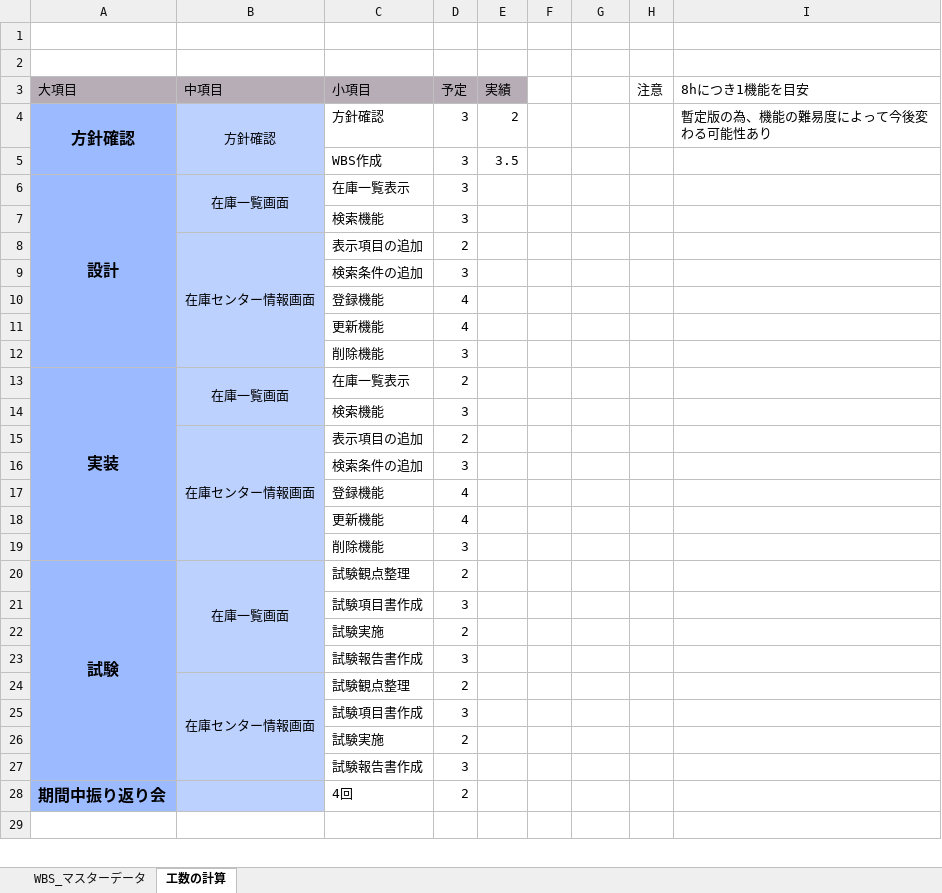
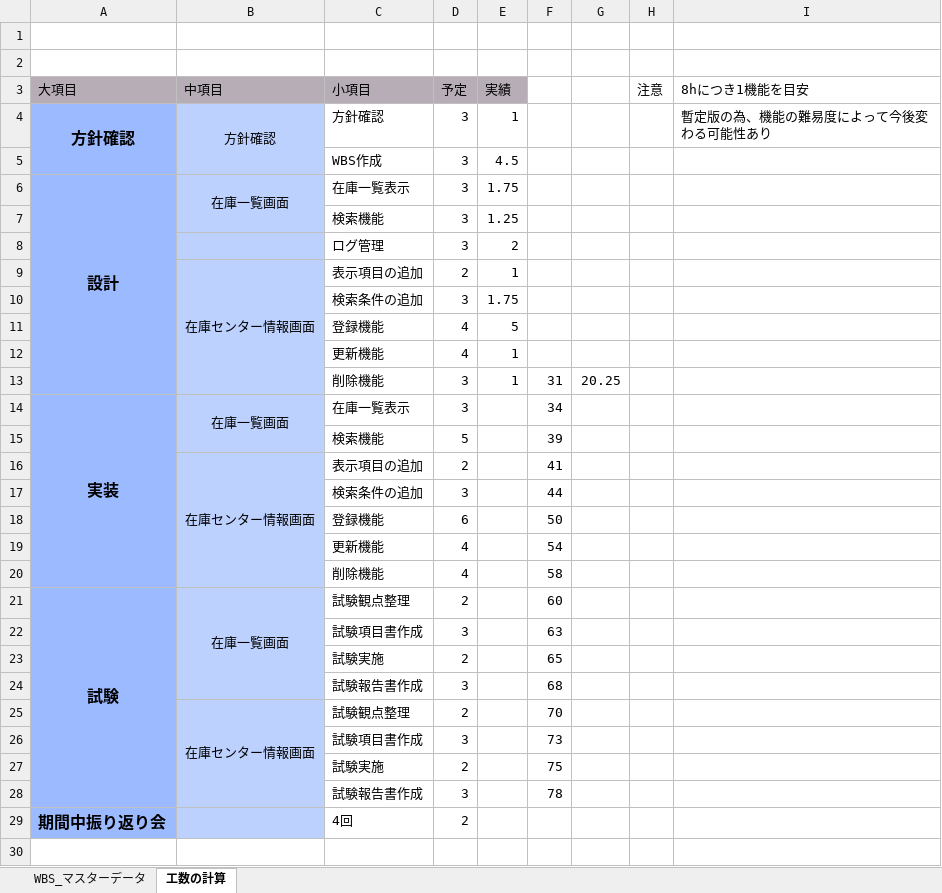
Before and after one commit to KaitoDokan/digital-ojt-development-cause-DroneInventorySystem, an Excel workbook: docs/【DIGITAL OJT】WBS.xlsx, sheet 工数の計算, drawn as a sheet; only a part is shown; values as stored, in another font and other column widths than the file's, no borders; removed rows and columns are numbered as before the commit, all else as after; the diff covers the shown part only; the diff names each change by its address in the sheet, - before the commit and + after, or states it on an @@ line.

```diff
--- a/docs/【DIGITAL OJT】WBS.xlsx (sheet 工数の計算)
+++ b/docs/【DIGITAL OJT】WBS.xlsx (sheet 工数の計算)
-E4 (実績): 2
+E4 (実績): 1
-E5 (実績): 3.5
+E5 (実績): 4.5
-E6 (実績): (empty)
+E6 (実績): 1.75
-E7 (実績): (empty)
+E7 (実績): 1.25
+row 8:  |  | ログ管理 | 3 | 2
-E9 (実績): (empty)
+E9 (実績): 1
-E10 (実績): (empty)
+E10 (実績): 1.75
-E11 (実績): (empty)
+E11 (実績): 5
-E12 (実績): (empty)
+E12 (実績): 1
-row 12:  |  | 削除機能 | 3
+row 13:  |  | 削除機能 | 3 | 1 | 31 | 20.25
-D14 (予定): 2
+D14 (予定): 3
-F14: (empty)
+F14: 34
-row 14:  |  | 検索機能 | 3
+row 15:  |  | 検索機能 | 5 |  | 39
-F16: (empty)
+F16: 41
-F17: (empty)
+F17: 44
-row 17:  |  | 登録機能 | 4
+row 18:  |  | 登録機能 | 6 |  | 50
-F19: (empty)
+F19: 54
-row 19:  |  | 削除機能 | 3
+row 20:  |  | 削除機能 | 4 |  | 58
-F21: (empty)
+F21: 60
-F22: (empty)
+F22: 63
-F23: (empty)
+F23: 65
-F24: (empty)
+F24: 68
-F25: (empty)
+F25: 70
-F26: (empty)
+F26: 73
-F27: (empty)
+F27: 75
-F28: (empty)
+F28: 78
```
Also changed, not shown: 2 added rows and 2 removed rows elsewhere in this sheet, sheet WBS_マスターデータ, docs/詳細設計書/共通設計書_ログ設計.xlsx, docs/詳細設計書/詳細設計書_在庫センター情報画面.xlsx, 21 other files.
